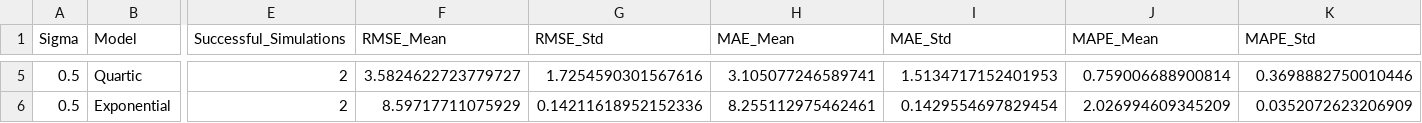
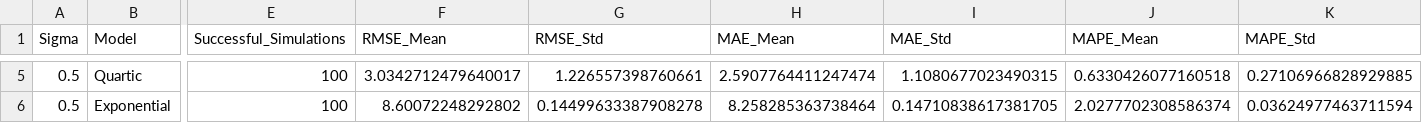
Before and after one commit to kuxiaowo/2022-HiMCM, a CSV file: question_1d_outputs/robustness_analysis/robustness_summary_by_sigma.csv, drawn as a sheet; only a part is shown, gaps mark what is left out; the diff covers the shown part only; the diff names each change by its address in the sheet, - before the commit and + after, or states it on an @@ line.

```diff
--- a/question_1d_outputs/robustness_analysis/robustness_summary_by_sigma.csv
+++ b/question_1d_outputs/robustness_analysis/robustness_summary_by_sigma.csv
-E5:E6 (Successful_Simulations): 2
+E5:E6 (Successful_Simulations): 100
-F5 (RMSE_Mean): 3.5824622723779727
+F5 (RMSE_Mean): 3.0342712479640017
-G5 (RMSE_Std): 1.7254590301567616
+G5 (RMSE_Std): 1.226557398760661
-H5 (MAE_Mean): 3.105077246589741
+H5 (MAE_Mean): 2.5907764411247474
-I5 (MAE_Std): 1.5134717152401953
+I5 (MAE_Std): 1.1080677023490315
-J5 (MAPE_Mean): 0.759006688900814
+J5 (MAPE_Mean): 0.6330426077160518
-K5 (MAPE_Std): 0.3698882750010446
+K5 (MAPE_Std): 0.27106966828929885
-F6 (RMSE_Mean): 8.59717711075929
+F6 (RMSE_Mean): 8.60072248292802
-G6 (RMSE_Std): 0.14211618952152336
+G6 (RMSE_Std): 0.14499633387908278
-H6 (MAE_Mean): 8.255112975462461
+H6 (MAE_Mean): 8.258285363738464
-I6 (MAE_Std): 0.1429554697829454
+I6 (MAE_Std): 0.14710838617381705
-J6 (MAPE_Mean): 2.026994609345209
+J6 (MAPE_Mean): 2.0277702308586374
-K6 (MAPE_Std): 0.0352072623206909
+K6 (MAPE_Std): 0.03624977463711594
```
Also changed, not shown: 37 edited cells elsewhere in this file, question_1d_outputs/robustness_analysis/robustness_summary_primary_sigma.csv, 8 other files.
